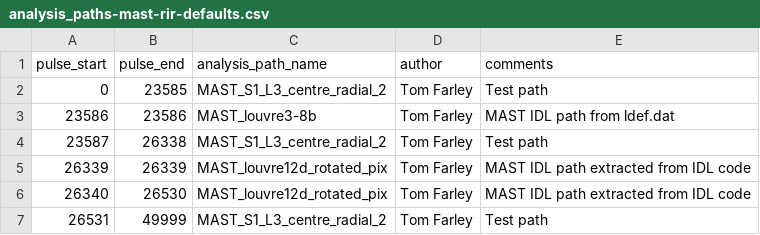
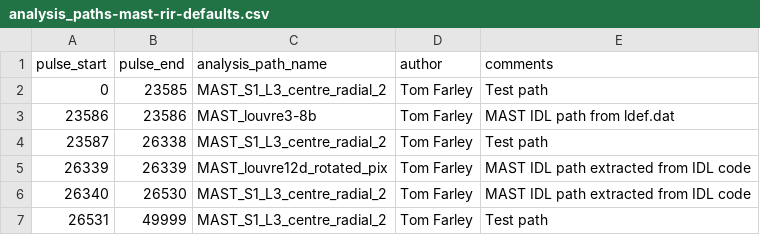
Before and after one commit to TomFarley/air, a CSV file: fire/input_files/mast/analysis_paths-mast-rir-defaults.csv, drawn as a sheet.

```diff
--- a/fire/input_files/mast/analysis_paths-mast-rir-defaults.csv
+++ b/fire/input_files/mast/analysis_paths-mast-rir-defaults.csv
@@ -5,3 +5,3 @@ pulse_start,pulse_end,analysis_path_name,author,comments
 26339,26339,MAST_louvre12d_rotated_pix,Tom Farley,MAST IDL path extracted from IDL code
-26340,26530,MAST_louvre12d_rotated_pix,Tom Farley,MAST IDL path extracted from IDL code
+26340,26530,MAST_S1_L3_centre_radial_2,Tom Farley,MAST IDL path extracted from IDL code
 26531,49999,MAST_S1_L3_centre_radial_2,Tom Farley,Test path
```
Also changed, not shown: fire/input_files/mast/analysis_paths-mast-rit-defaults.csv, fire/input_files/mast/calcam_calibs-mast-rit-defaults.csv, 5 other files.
